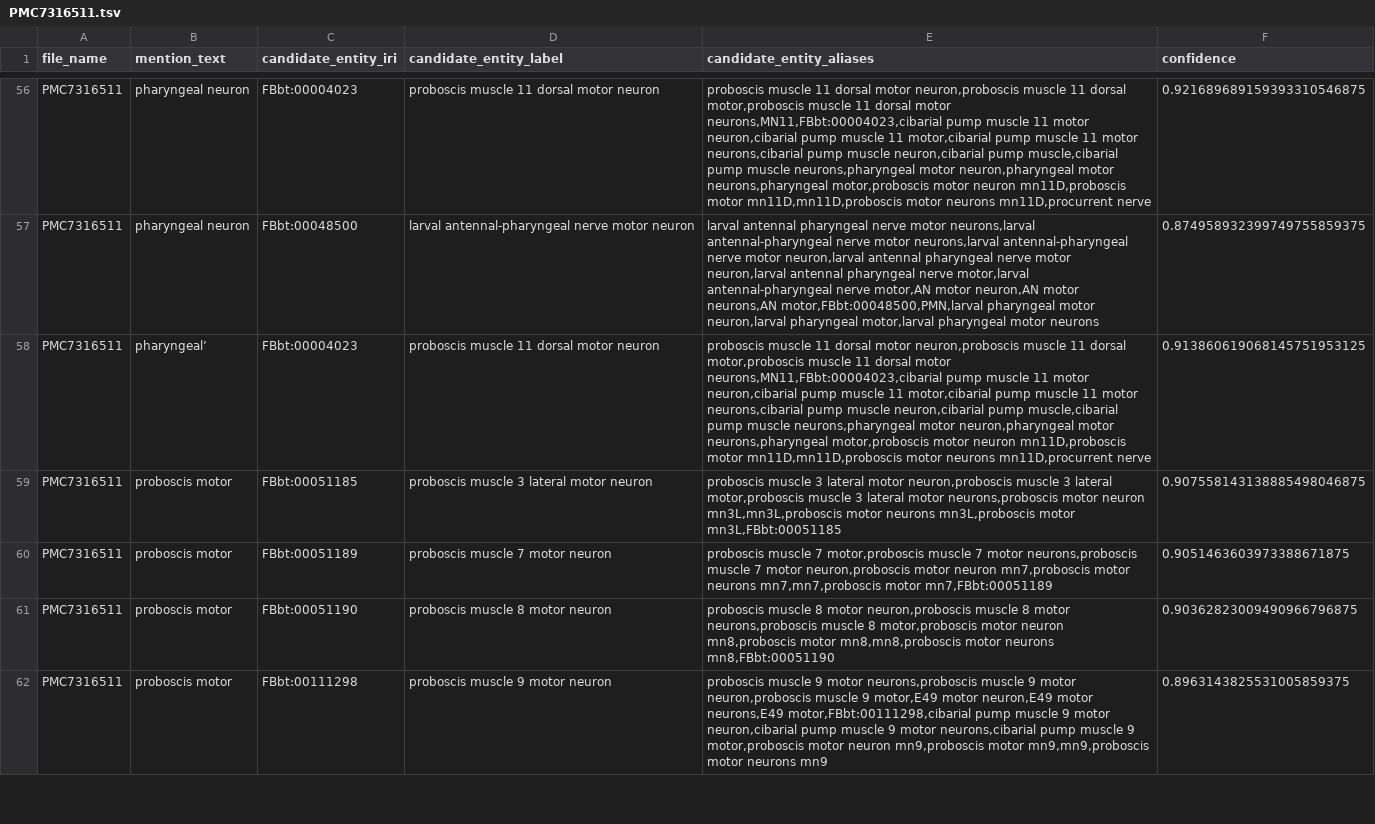
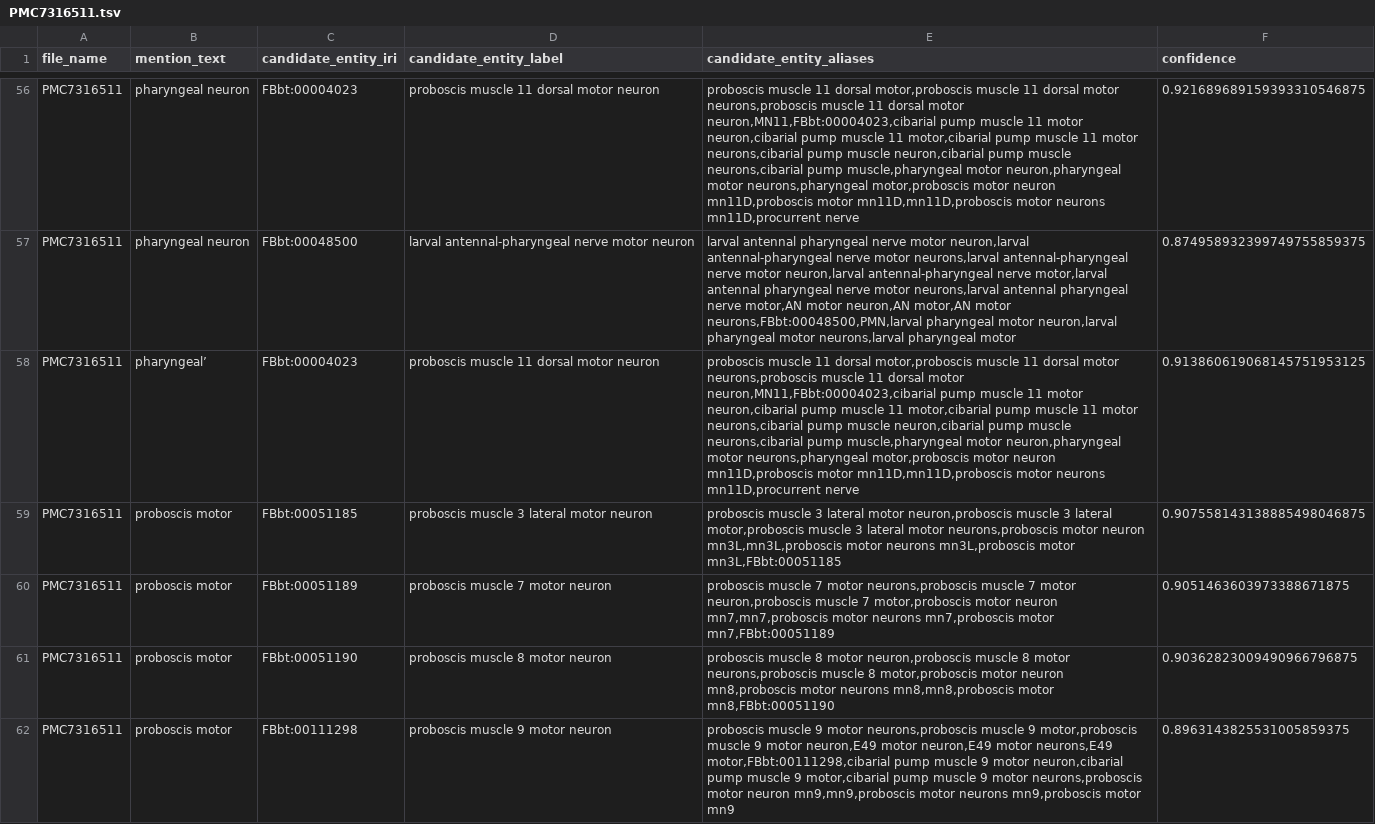
Before and after one commit to VirtualFlyBrain/neuron-to-paper-nlp, a TSV file: output/brief_85_4/PMC7316511.tsv, drawn as a sheet; only a part is shown, gaps mark what is left out; the diff covers the shown part only; the diff names each change by its address in the sheet, - before the commit and + after, or states it on an @@ line.

```diff
--- a/output/brief_85_4/PMC7316511.tsv
+++ b/output/brief_85_4/PMC7316511.tsv
-E56 (candidate_entity_aliases): …11 dorsal motor neuron,proboscis muscle 11 dorsal motor,proboscis muscle 11 dorsal motor neurons,MN11,FBbt:00004023,cibarial pump muscle 11 motor neuron,cibarial pump muscle 11 motor,cibarial pump muscle 11 motor neurons,cibarial pump muscle neuron,cibarial pump muscle,cibarial pump muscle neurons,pharyngeal motor neuron,pharyngeal…
+E56 (candidate_entity_aliases): …11 dorsal motor,proboscis muscle 11 dorsal motor neurons,proboscis muscle 11 dorsal motor neuron,MN11,FBbt:00004023,cibarial pump muscle 11 motor neuron,cibarial pump muscle 11 motor,cibarial pump muscle 11 motor neurons,cibarial pump muscle neuron,cibarial pump muscle neurons,cibarial pump muscle,pharyngeal motor neuron,pharyngeal…
-E57 (candidate_entity_aliases): …nerve motor neurons,larval antennal-pharyngeal nerve motor neurons,larval antennal-pharyngeal nerve motor neuron,larval antennal pharyngeal nerve motor neuron,larval antennal pharyngeal nerve motor,larval antennal-pharyngeal nerve motor,AN motor neuron,AN motor neurons,AN motor,FBbt:00048500,PMN,larval pharyngeal motor neuron,larval pharyngeal motor,larval pharyngeal motor neurons
+E57 (candidate_entity_aliases): …nerve motor neuron,larval antennal-pharyngeal nerve motor neurons,larval antennal-pharyngeal nerve motor neuron,larval antennal-pharyngeal nerve motor,larval antennal pharyngeal nerve motor neurons,larval antennal pharyngeal nerve motor,AN motor neuron,AN motor,AN motor neurons,FBbt:00048500,PMN,larval pharyngeal motor neuron,larval pharyngeal motor neurons,larval pharyngeal motor
-E58 (candidate_entity_aliases): …11 dorsal motor neuron,proboscis muscle 11 dorsal motor,proboscis muscle 11 dorsal motor neurons,MN11,FBbt:00004023,cibarial pump muscle 11 motor neuron,cibarial pump muscle 11 motor,cibarial pump muscle 11 motor neurons,cibarial pump muscle neuron,cibarial pump muscle,cibarial pump muscle neurons,pharyngeal motor neuron,pharyngeal…
+E58 (candidate_entity_aliases): …11 dorsal motor,proboscis muscle 11 dorsal motor neurons,proboscis muscle 11 dorsal motor neuron,MN11,FBbt:00004023,cibarial pump muscle 11 motor neuron,cibarial pump muscle 11 motor,cibarial pump muscle 11 motor neurons,cibarial pump muscle neuron,cibarial pump muscle neurons,cibarial pump muscle,pharyngeal motor neuron,pharyngeal…
-E60 (candidate_entity_aliases): …muscle 7 motor,proboscis muscle 7 motor neurons,proboscis muscle 7 motor neuron,proboscis motor neuron mn7,proboscis motor neurons mn7,mn7,proboscis motor mn7,FBbt:00051189
+E60 (candidate_entity_aliases): …muscle 7 motor neurons,proboscis muscle 7 motor neuron,proboscis muscle 7 motor,proboscis motor neuron mn7,mn7,proboscis motor neurons mn7,proboscis motor mn7,FBbt:00051189
-E61 (candidate_entity_aliases): …mn8,proboscis motor mn8,mn8,proboscis motor neurons mn8,FBbt:00051190
+E61 (candidate_entity_aliases): …mn8,proboscis motor neurons mn8,mn8,proboscis motor mn8,FBbt:00051190
-E62 (candidate_entity_aliases): …muscle 9 motor neuron,proboscis muscle 9 motor,E49 motor neuron,E49 motor neurons,E49 motor,FBbt:00111298,cibarial pump muscle 9 motor neuron,cibarial pump muscle 9 motor neurons,cibarial pump muscle 9 motor,proboscis motor neuron mn9,proboscis motor mn9,mn9,proboscis motor neurons mn9
+E62 (candidate_entity_aliases): …muscle 9 motor,proboscis muscle 9 motor neuron,E49 motor neuron,E49 motor neurons,E49 motor,FBbt:00111298,cibarial pump muscle 9 motor neuron,cibarial pump muscle 9 motor,cibarial pump muscle 9 motor neurons,proboscis motor neuron mn9,mn9,proboscis motor neurons mn9,proboscis motor mn9
```
Also changed, not shown: 1 removed row and 70 edited cells elsewhere in this file, evaluation/PMC7790857 review.csv, output/brief_85_4/PMC6800437.tsv, 12 other files.
